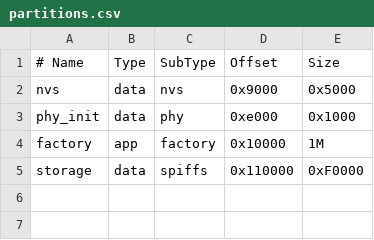
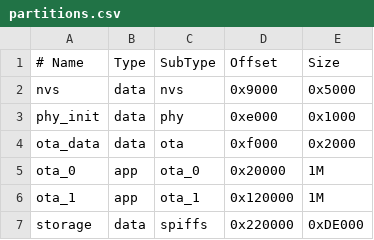
Before and after one commit to sagieramos/xense, a CSV file: partitions.csv, drawn as a sheet; addresses are those after the commit; the diff names each change by its address in the sheet, - before the commit and + after, or states it on an @@ line.

Commit message:
Partition

```diff
--- a/partitions.csv
+++ b/partitions.csv
+row 4: ota_data | data | ota | 0xf000 | 0x2000
+row 5: ota_0 | app | ota_0 | 0x20000 | 1M
-A6 (# Name): factory
+A6 (# Name): ota_1
-C6 (SubType): factory
+C6 (SubType): ota_1
-D6 (Offset): 0x10000
+D6 (Offset): 0x120000
-D7 (Offset): 0x110000
+D7 (Offset): 0x220000
-E7 (Size): 0xF0000
+E7 (Size): 0xDE000
```
Also changed, not shown: 18 other files.
